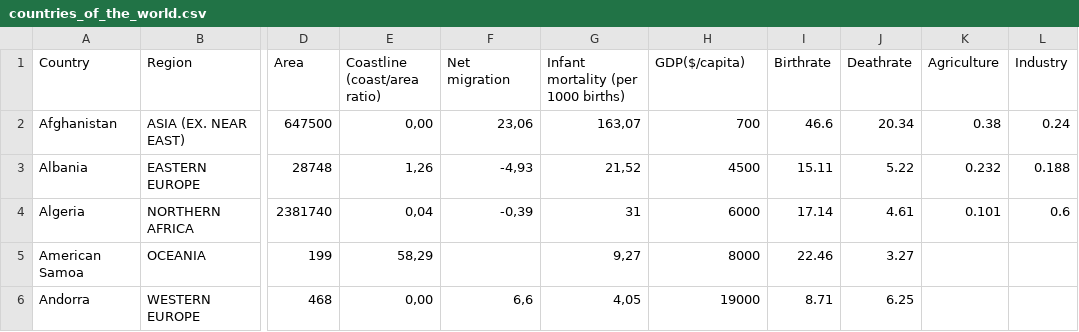
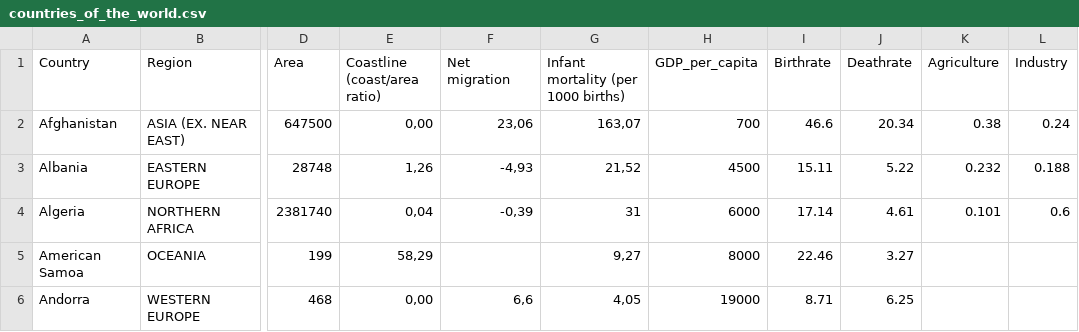
Before and after one commit to Joe666123456/assignment2, a CSV file: data/countries_of_the_world.csv, drawn as a sheet; only a part is shown, gaps mark what is left out; the diff names each change by its address in the sheet, - before the commit and + after, or states it on an @@ line.

```diff
--- a/data/countries_of_the_world.csv
+++ b/data/countries_of_the_world.csv
-H1: GDP($/capita)
+H1: GDP_per_capita
```
